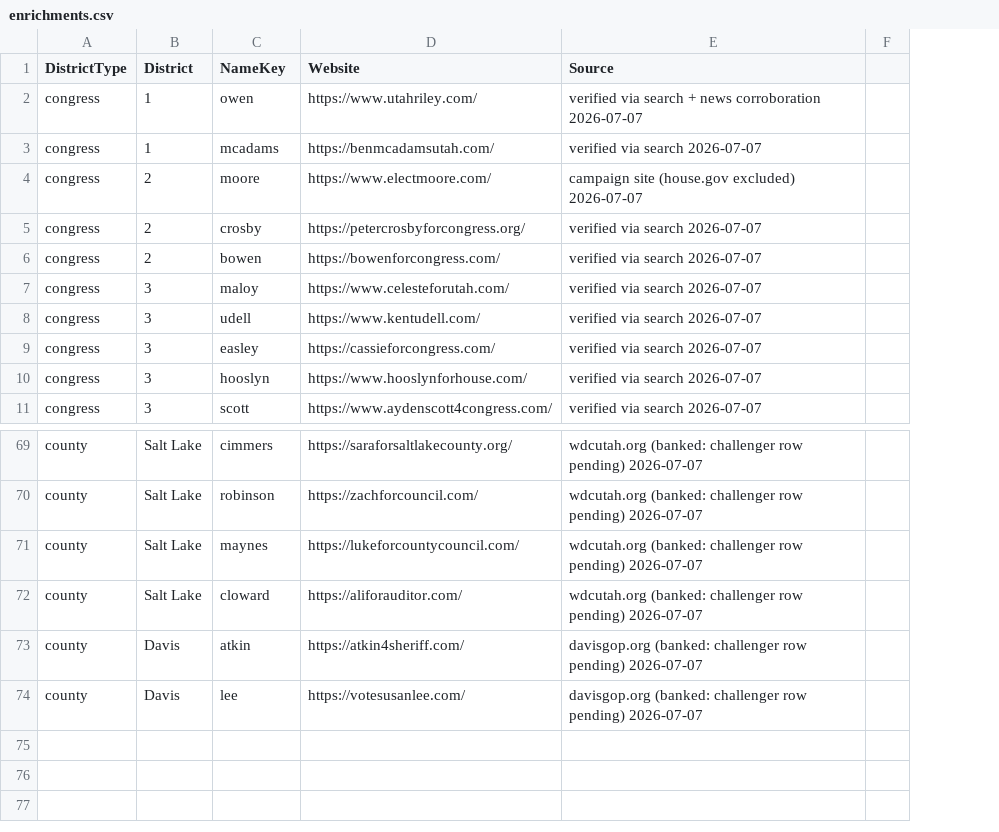
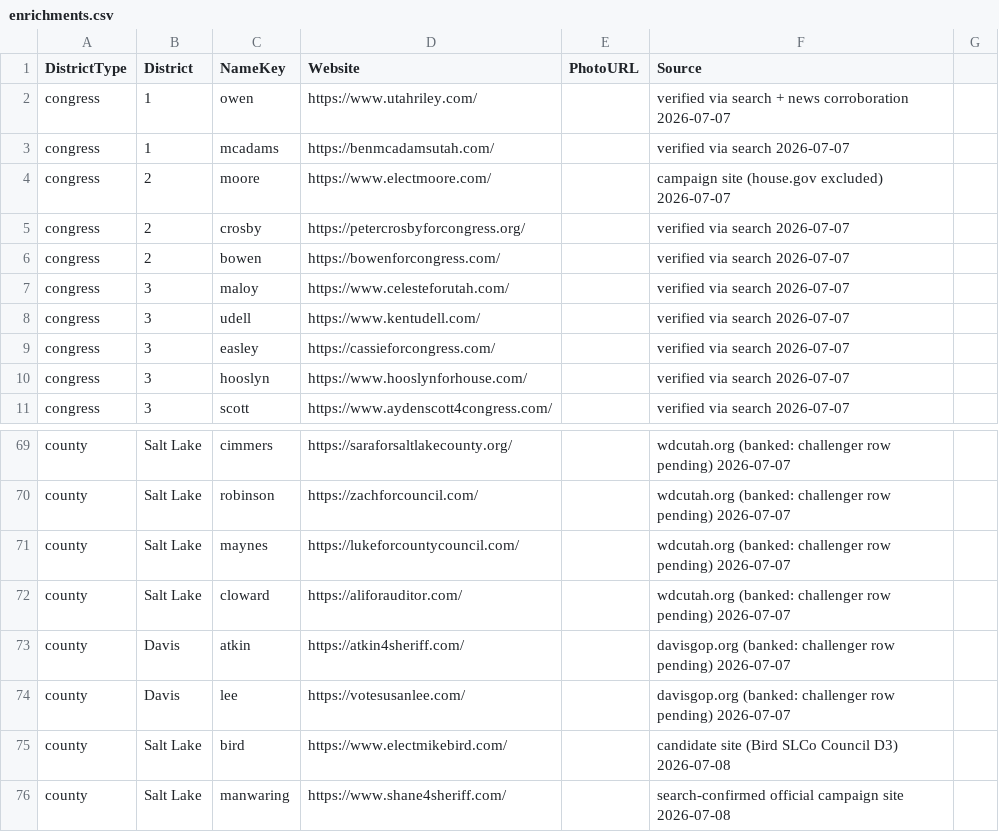
Before and after one commit to CatAuditor/precinctlookuptool, a CSV file: enrichments.csv, drawn as a sheet; only a part is shown, gaps mark what is left out; the diff names each change by its address in the sheet, - before the commit and + after, or states it on an @@ line.

```diff
--- a/enrichments.csv
+++ b/enrichments.csv
+column E (PhotoURL), empty
+row 75: county | Salt Lake | bird | https://www.electmikebird.com/ |  | candidate site (Bird SLCo Council D3) 2026-07-08
+row 76: county | Salt Lake | manwaring | https://www.shane4sheriff.com/ |  | search-confirmed official campaign site 2026-07-08
```
Also changed, not shown: all_candidates.csv, county_challengers.csv, 4 other files.
